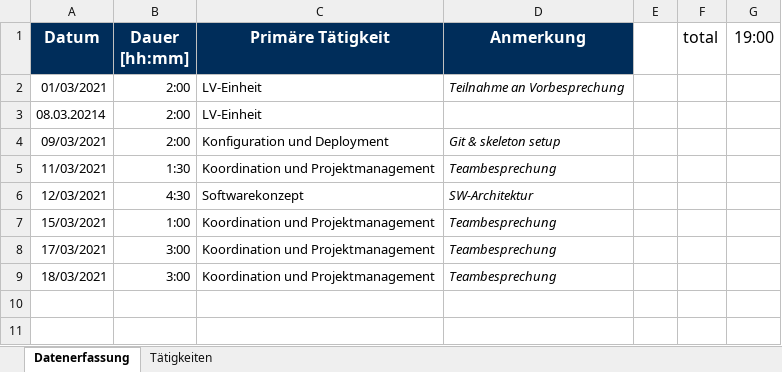
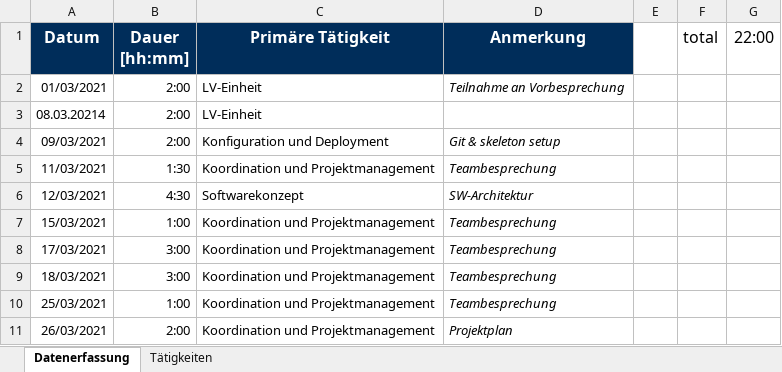
Before and after one commit to merasz/softwareEngineeringProject, an Excel workbook: documents/zeitaufzeichnung/sebastian_hepp-Zeitaufzeichnung.xlsx, sheet Datenerfassung, drawn as a sheet; values as stored, in another font and other column widths than the file's, no borders; the diff names each change by its address in the sheet, - before the commit and + after, or states it on an @@ line.

Commit message:
projektplan

```diff
--- a/documents/zeitaufzeichnung/sebastian_hepp-Zeitaufzeichnung.xlsx (sheet Datenerfassung)
+++ b/documents/zeitaufzeichnung/sebastian_hepp-Zeitaufzeichnung.xlsx (sheet Datenerfassung)
-G1: 19:00
+G1: 22:00
+row 10: 25/03/2021 | 1:00 | Koordination und Projektmanagement | Teambesprechung
+row 11: 26/03/2021 | 2:00 | Koordination und Projektmanagement | Projektplan
```
Also changed, not shown: 1 other file.
